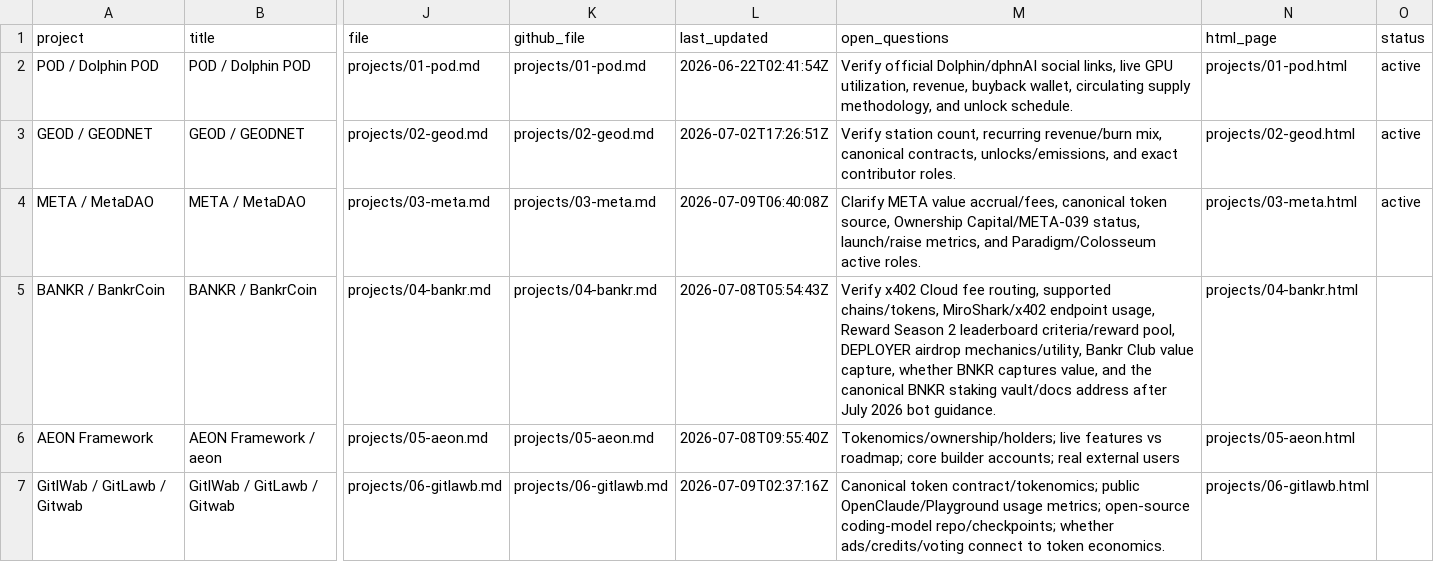
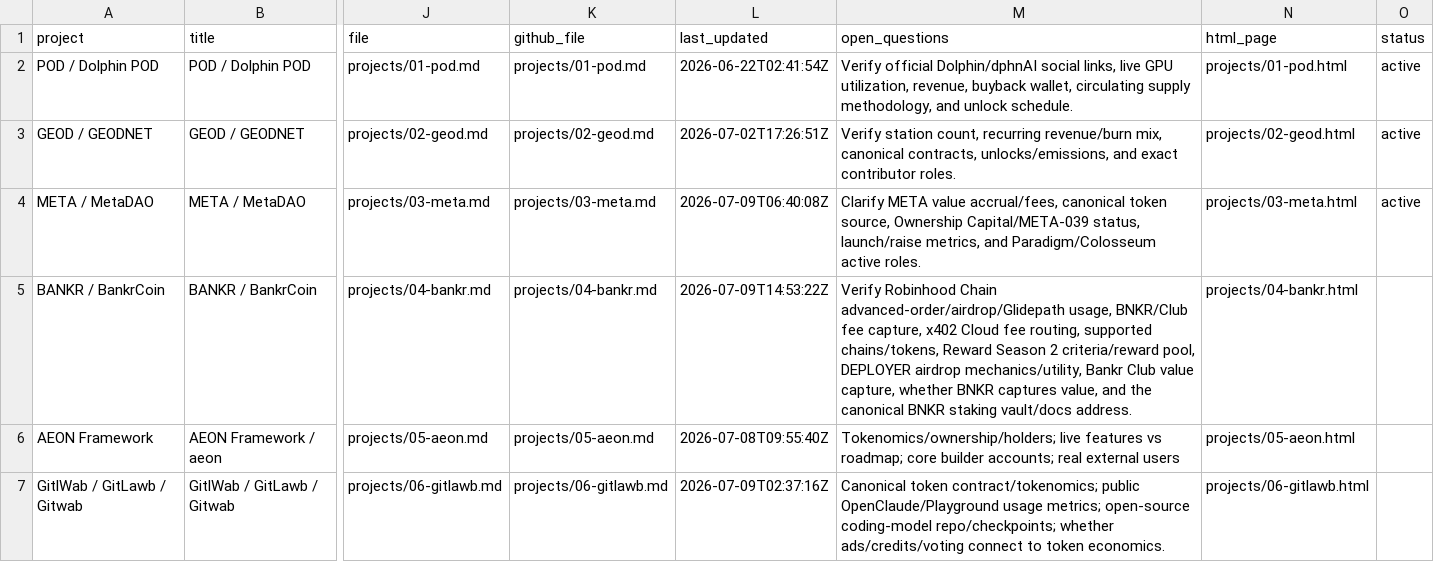
Before and after one commit to iopo545454-del/project-watchlist, a CSV file: index.csv, drawn as a sheet; only a part is shown, gaps mark what is left out; the diff names each change by its address in the sheet, - before the commit and + after, or states it on an @@ line.

Commit message:
Update project watchlist scans

```diff
--- a/index.csv
+++ b/index.csv
-L5 (last_updated): 2026-07-08T05:54:43Z
+L5 (last_updated): 2026-07-09T14:53:22Z
-M5 (open_questions): Verify x402 Cloud fee routing, supported chains/tokens, MiroShark/x402 endpoint usage, Reward Season 2 leaderboard criteria/reward pool, DEPLOYER airdrop mechanics/utility, Bankr Club value capture, whether BNKR captures value, and the canonical BNKR staking vault/docs address after July 2026 bot guidance.
+M5 (open_questions): Verify Robinhood Chain advanced-order/airdrop/Glidepath usage, BNKR/Club fee capture, x402 Cloud fee routing, supported chains/tokens, Reward Season 2 criteria/reward pool, DEPLOYER airdrop mechanics/utility, Bankr Club value capture, whether BNKR captures value, and the canonical BNKR staking vault/docs address.
```
Also changed, not shown: 6 other files.
